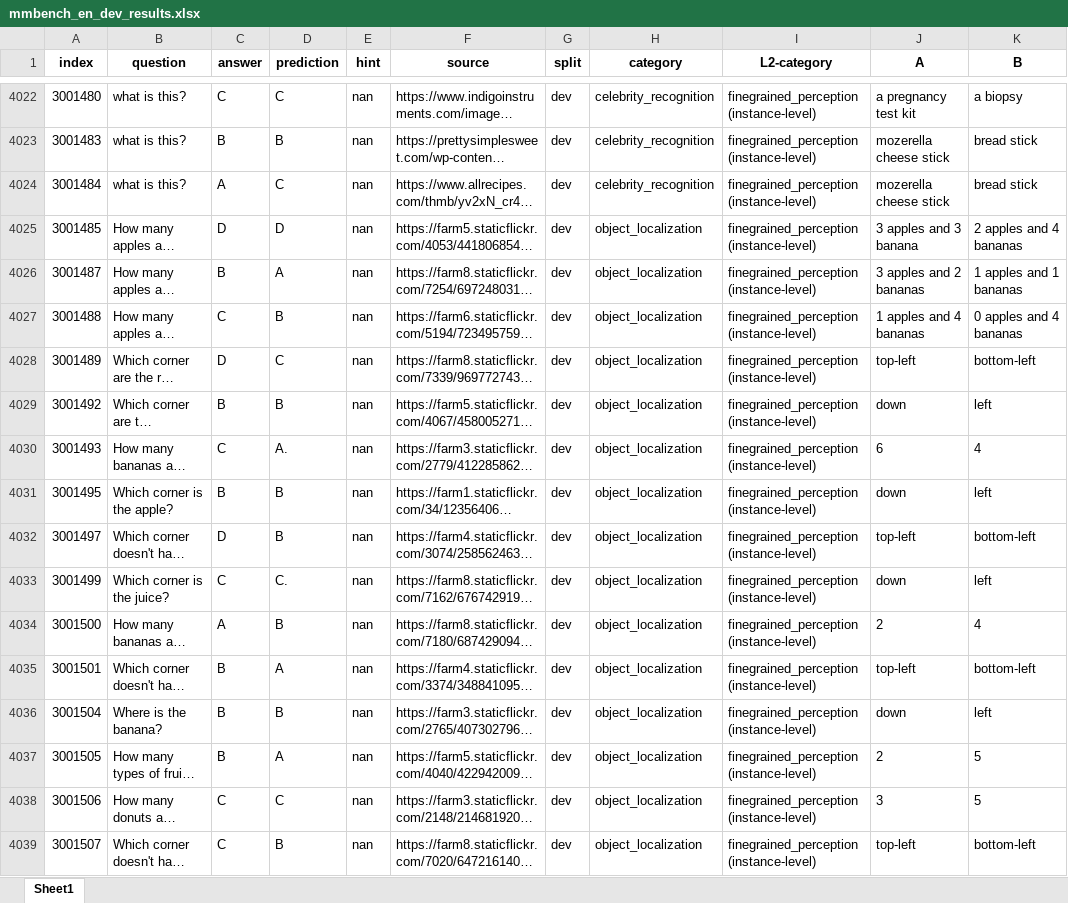
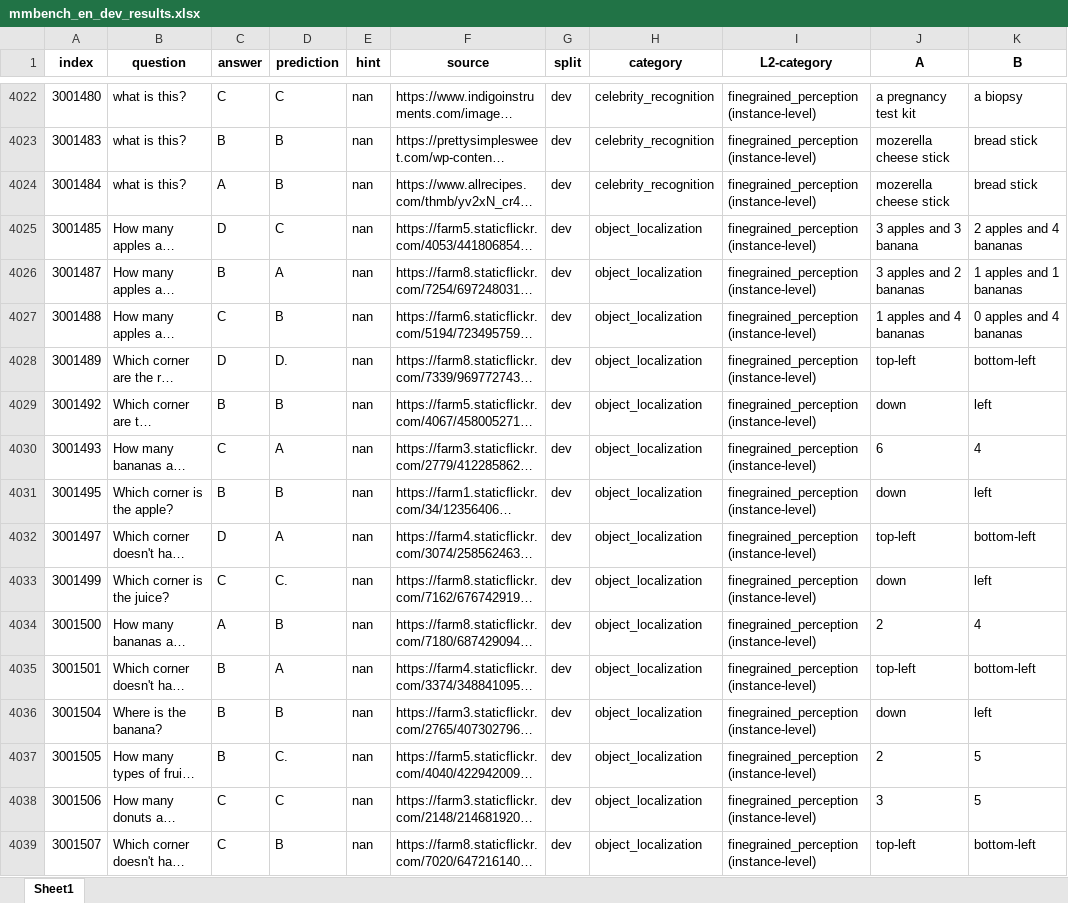
Before and after one commit to Perkzi/IPCV_exp, an Excel workbook: Qwen2-VL/logs/Qwen2-VL-7B-Instruct/mmbench_en/pruned_2_ratio_0.2/submissions/mmbench_en_dev_results.xlsx, sheet Sheet1, drawn as a sheet; only a part is shown, gaps mark what is left out; long unchanged cells end in …; values as stored, in another font and other column widths than the file's, no borders; the diff covers the shown part only; the diff names each change by its address in the sheet, - before the commit and + after, or states it on an @@ line.

```diff
--- a/Qwen2-VL/logs/Qwen2-VL-7B-Instruct/mmbench_en/pruned_2_ratio_0.2/submissions/mmbench_en_dev_results.xlsx (sheet Sheet1)
+++ b/Qwen2-VL/logs/Qwen2-VL-7B-Instruct/mmbench_en/pruned_2_ratio_0.2/submissions/mmbench_en_dev_results.xlsx (sheet Sheet1)
-D4024 (prediction): C
+D4024 (prediction): B
-D4025 (prediction): D
+D4025 (prediction): C
-D4028 (prediction): C
+D4028 (prediction): D.
-D4030 (prediction): A.
+D4030 (prediction): A
-D4032 (prediction): B
+D4032 (prediction): A
-D4037 (prediction): A
+D4037 (prediction): C.
```
Also changed, not shown: 858 edited cells elsewhere in this sheet, Qwen2-VL/logs/Qwen2-VL-7B-Instruct/mmbench_en/pruned_2_ratio_0.2/submissions/mmbench_en_test_results.xlsx, Qwen2-VL/logs/Qwen2-VL-7B-Instruct/mmbench_en/pruned_2_ratio_0.3/submissions/mmbench_en_dev_results.xlsx, 11 other files.
